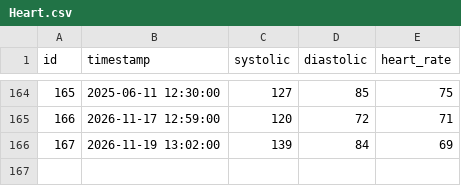
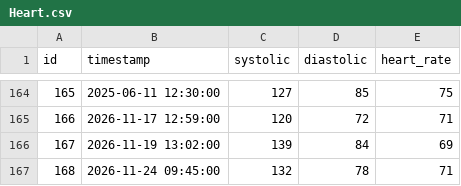
Before and after one commit to HelmutQualtinger/blutdruck, a CSV file: Heart.csv, drawn as a sheet; only a part is shown, gaps mark what is left out; the diff names each change by its address in the sheet, - before the commit and + after, or states it on an @@ line.

```diff
--- a/Heart.csv
+++ b/Heart.csv
+row 167: 168 | 2026-11-24 09:45:00 | 132 | 78 | 71
```
